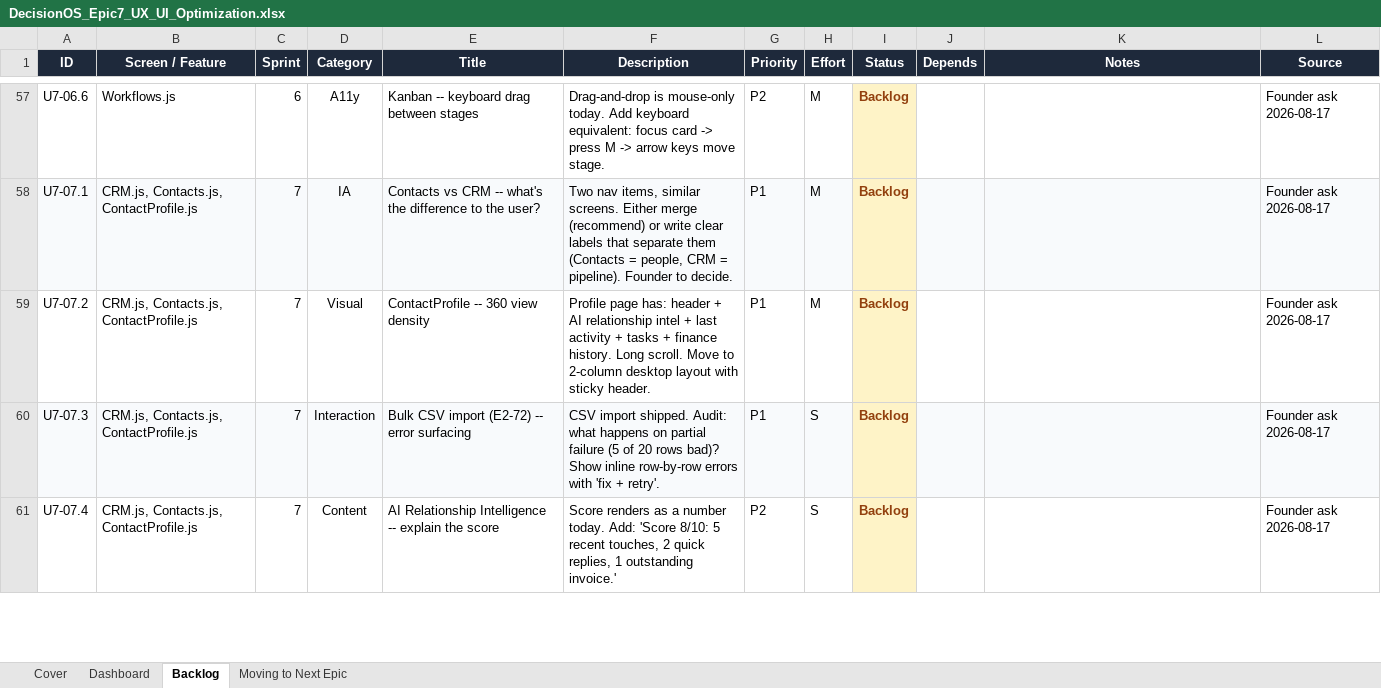
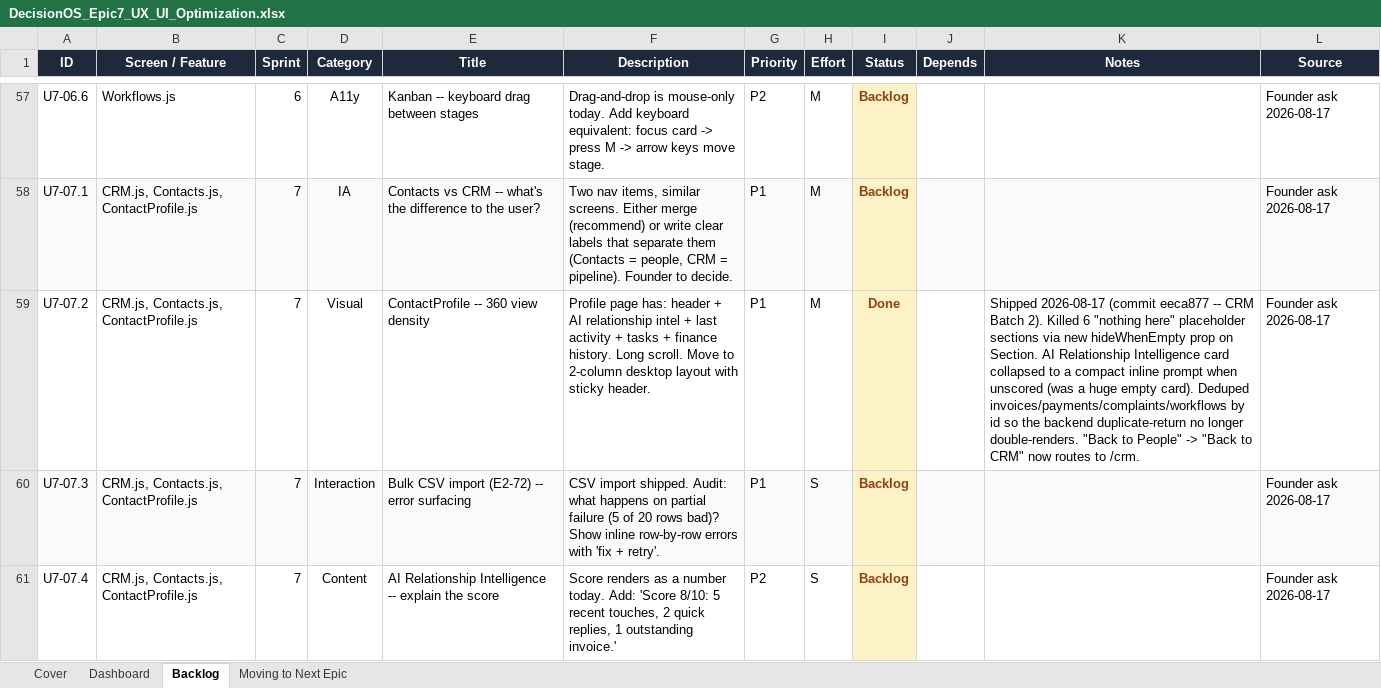
Before and after one commit to quazrelevate-god/DecisionOS, an Excel workbook: docs/DecisionOS_Epic7_UX_UI_Optimization.xlsx, sheet Backlog, drawn as a sheet; only a part is shown, gaps mark what is left out; values as stored, in another font and other column widths than the file's, no borders; the diff covers the shown part only; the diff names each change by its address in the sheet, - before the commit and + after, or states it on an @@ line.

```diff
--- a/docs/DecisionOS_Epic7_UX_UI_Optimization.xlsx (sheet Backlog)
+++ b/docs/DecisionOS_Epic7_UX_UI_Optimization.xlsx (sheet Backlog)
-I59 (Status): Backlog
+I59 (Status): Done
-K59 (Notes): (empty)
+K59 (Notes): Shipped 2026-08-17 (commit eeca877 -- CRM Batch 2). Killed 6 "nothing here" placeholder sections via new hideWhenEmpty prop on Section. AI Relationship Intelligence card collapsed to a compact inline prompt when unscored (was a huge empty card). Deduped invoices/payments/complaints/workflows by id so the backend duplicate-return no longer double-renders. "Back to People" -> "Back to CRM" now routes to /crm.
```
Also changed, not shown: 3 added rows and 4 edited cells elsewhere in this sheet, sheet Dashboard.
